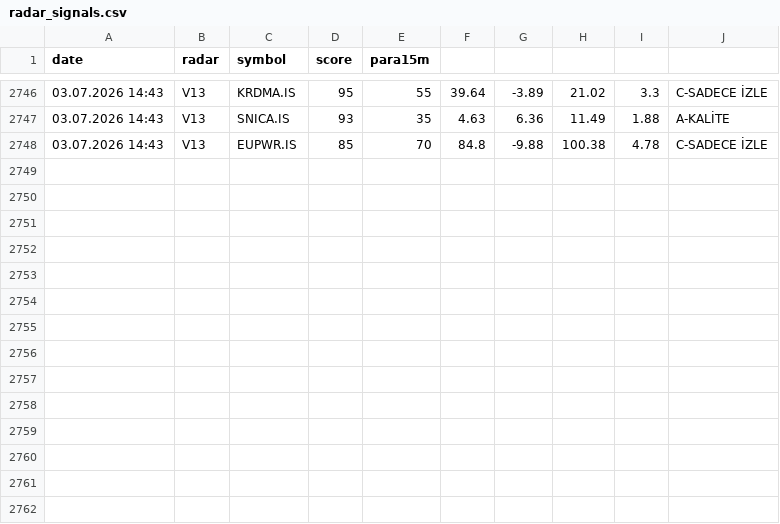
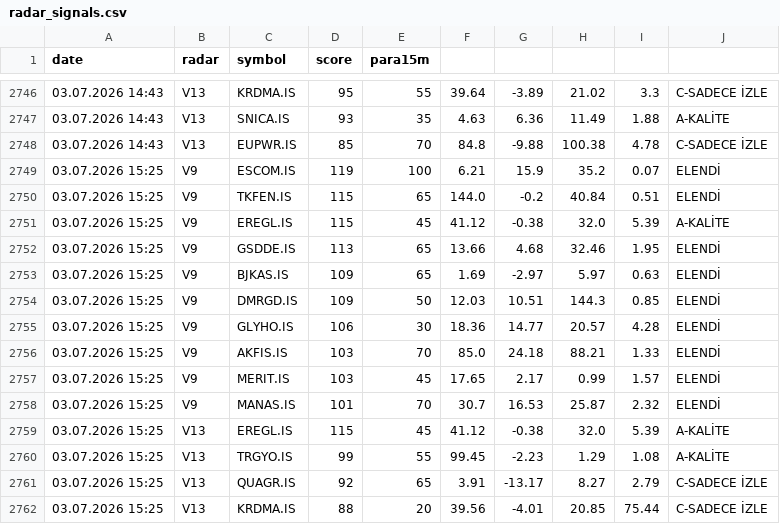
Before and after one commit to gokhan-bist-radar/gokhan-bist-radar, a CSV file: radar_signals.csv, drawn as a sheet; only a part is shown, gaps mark what is left out; the diff names each change by its address in the sheet, - before the commit and + after, or states it on an @@ line.

```diff
--- a/radar_signals.csv
+++ b/radar_signals.csv
+row 2749: 03.07.2026 15:25 | V9 | ESCOM.IS | 119 | 100 | 6.21 | 15.9 | 35.2 | 0.07 | ELENDİ
+row 2750: 03.07.2026 15:25 | V9 | TKFEN.IS | 115 | 65 | 144.0 | -0.2 | 40.84 | 0.51 | ELENDİ
+row 2751: 03.07.2026 15:25 | V9 | EREGL.IS | 115 | 45 | 41.12 | -0.38 | 32.0 | 5.39 | A-KALİTE
+row 2752: 03.07.2026 15:25 | V9 | GSDDE.IS | 113 | 65 | 13.66 | 4.68 | 32.46 | 1.95 | ELENDİ
+row 2753: 03.07.2026 15:25 | V9 | BJKAS.IS | 109 | 65 | 1.69 | -2.97 | 5.97 | 0.63 | ELENDİ
+row 2754: 03.07.2026 15:25 | V9 | DMRGD.IS | 109 | 50 | 12.03 | 10.51 | 144.3 | 0.85 | ELENDİ
+row 2755: 03.07.2026 15:25 | V9 | GLYHO.IS | 106 | 30 | 18.36 | 14.77 | 20.57 | 4.28 | ELENDİ
+row 2756: 03.07.2026 15:25 | V9 | AKFIS.IS | 103 | 70 | 85.0 | 24.18 | 88.21 | 1.33 | ELENDİ
+row 2757: 03.07.2026 15:25 | V9 | MERIT.IS | 103 | 45 | 17.65 | 2.17 | 0.99 | 1.57 | ELENDİ
+row 2758: 03.07.2026 15:25 | V9 | MANAS.IS | 101 | 70 | 30.7 | 16.53 | 25.87 | 2.32 | ELENDİ
+row 2759: 03.07.2026 15:25 | V13 | EREGL.IS | 115 | 45 | 41.12 | -0.38 | 32.0 | 5.39 | A-KALİTE
+row 2760: 03.07.2026 15:25 | V13 | TRGYO.IS | 99 | 55 | 99.45 | -2.23 | 1.29 | 1.08 | A-KALİTE
+row 2761: 03.07.2026 15:25 | V13 | QUAGR.IS | 92 | 65 | 3.91 | -13.17 | 8.27 | 2.79 | C-SADECE İZLE
+row 2762: 03.07.2026 15:25 | V13 | KRDMA.IS | 88 | 20 | 39.56 | -4.01 | 20.85 | 75.44 | C-SADECE İZLE
```
Also changed, not shown: radar_memory.csv, radar_performance.csv.
